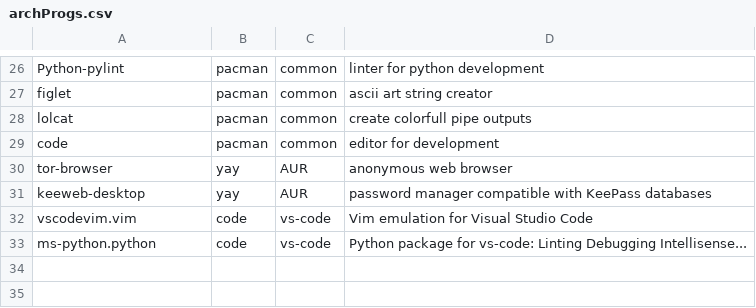
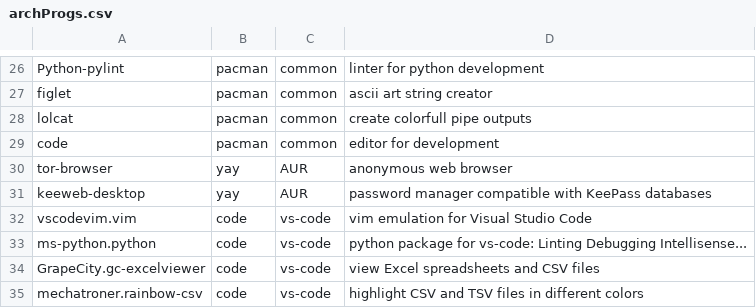
Before and after one commit to BLeeEZ/dotfiles, a CSV file: archProgs.csv, drawn as a sheet; only a part is shown, gaps mark what is left out.

Commit message:
Add csv code plugins

```diff
--- a/archProgs.csv
+++ b/archProgs.csv
@@ -31,3 +31,5 @@ tor-browser,yay,AUR,anonymous web browser
 keeweb-desktop,yay,AUR,password manager compatible with KeePass databases
-vscodevim.vim,code,vs-code,Vim emulation for Visual Studio Code
-ms-python.python,code,vs-code,Python package for vs-code: Linting Debugging Intellisense...
+vscodevim.vim,code,vs-code,vim emulation for Visual Studio Code
+ms-python.python,code,vs-code,python package for vs-code: Linting Debugging Intellisense...
+GrapeCity.gc-excelviewer,code,vs-code,view Excel spreadsheets and CSV files
+mechatroner.rainbow-csv,code,vs-code,highlight CSV and TSV files in different colors
```
